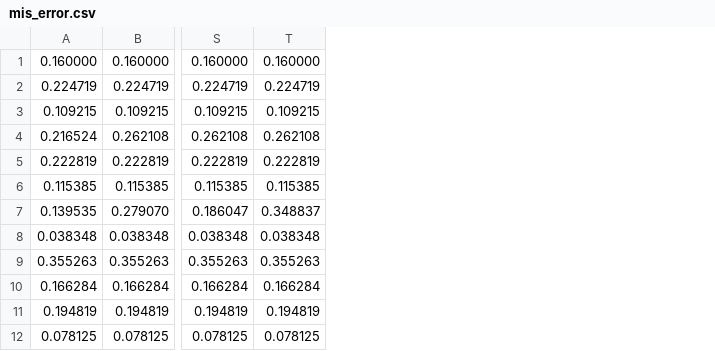
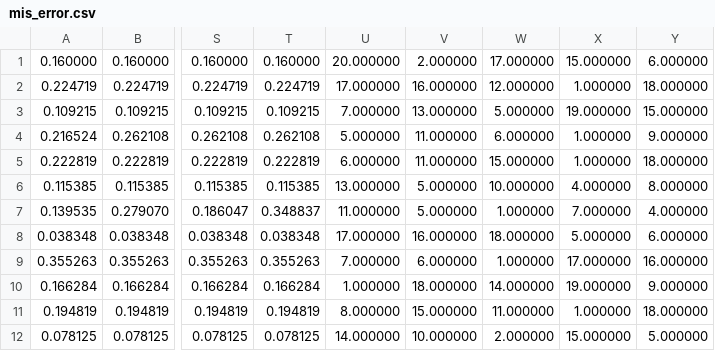
Before and after one commit to kpranjal2047/Data-Mining-Assignment, a CSV file: Assignment 2/output/mis_error.csv, drawn as a sheet; only a part is shown, gaps mark what is left out; the diff names each change by its address in the sheet, - before the commit and + after, or states it on an @@ line.

```diff
--- a/Assignment 2/output/mis_error.csv
+++ b/Assignment 2/output/mis_error.csv
+column U, rows 1-12: 20.000000 | 17.000000 | 7.000000 | 5.000000 | 6.000000 | 13.000000 | 11.000000 | 17.000000 | 7.000000 | 1.000000 | 8.000000 | 14.000000
+column V, rows 1-12: 2.000000 | 16.000000 | 13.000000 | 11.000000 | 11.000000 | 5.000000 | 5.000000 | 16.000000 | 6.000000 | 18.000000 | 15.000000 | 10.000000
+column W, rows 1-12: 17.000000 | 12.000000 | 5.000000 | 6.000000 | 15.000000 | 10.000000 | 1.000000 | 18.000000 | 1.000000 | 14.000000 | 11.000000 | 2.000000
+column X, rows 1-12: 15.000000 | 1.000000 | 19.000000 | 1.000000 | 1.000000 | 4.000000 | 7.000000 | 5.000000 | 17.000000 | 19.000000 | 1.000000 | 15.000000
+column Y, rows 1-12: 6.000000 | 18.000000 | 15.000000 | 9.000000 | 18.000000 | 8.000000 | 4.000000 | 6.000000 | 16.000000 | 9.000000 | 18.000000 | 5.000000
```
Also changed, not shown: Assignment 2/output/gain_ratio.csv, Assignment 2/output/gini_split.csv, 21 other files.
